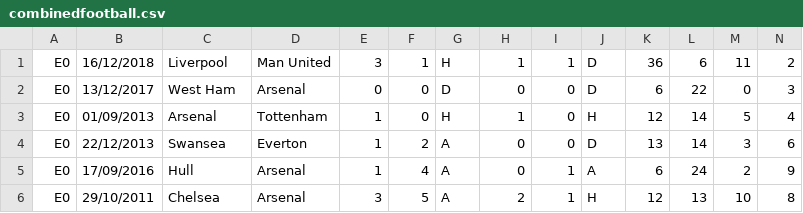
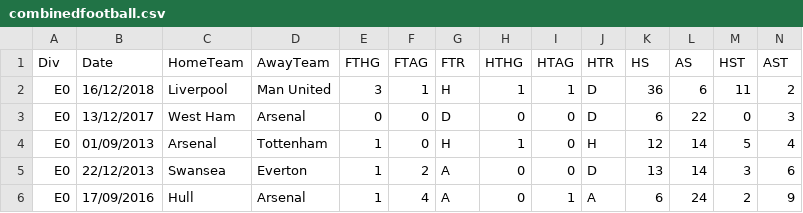
Before and after one commit to Tom-P-Michaelis/Football_Data, a CSV file: combinedfootball.csv, drawn as a sheet; only a part is shown; the shorter side is filled out with more unchanged rows; rows hold the shown columns only; the diff names each change by its address in the sheet, - before the commit and + after, or states it on an @@ line.

Commit message:
Adding column headers

```diff
--- a/combinedfootball.csv
+++ b/combinedfootball.csv
+row 1: Div | Date | HomeTeam | AwayTeam | FTHG | FTAG | FTR | HTHG | HTAG | HTR | HS | AS | HST | AST
```
